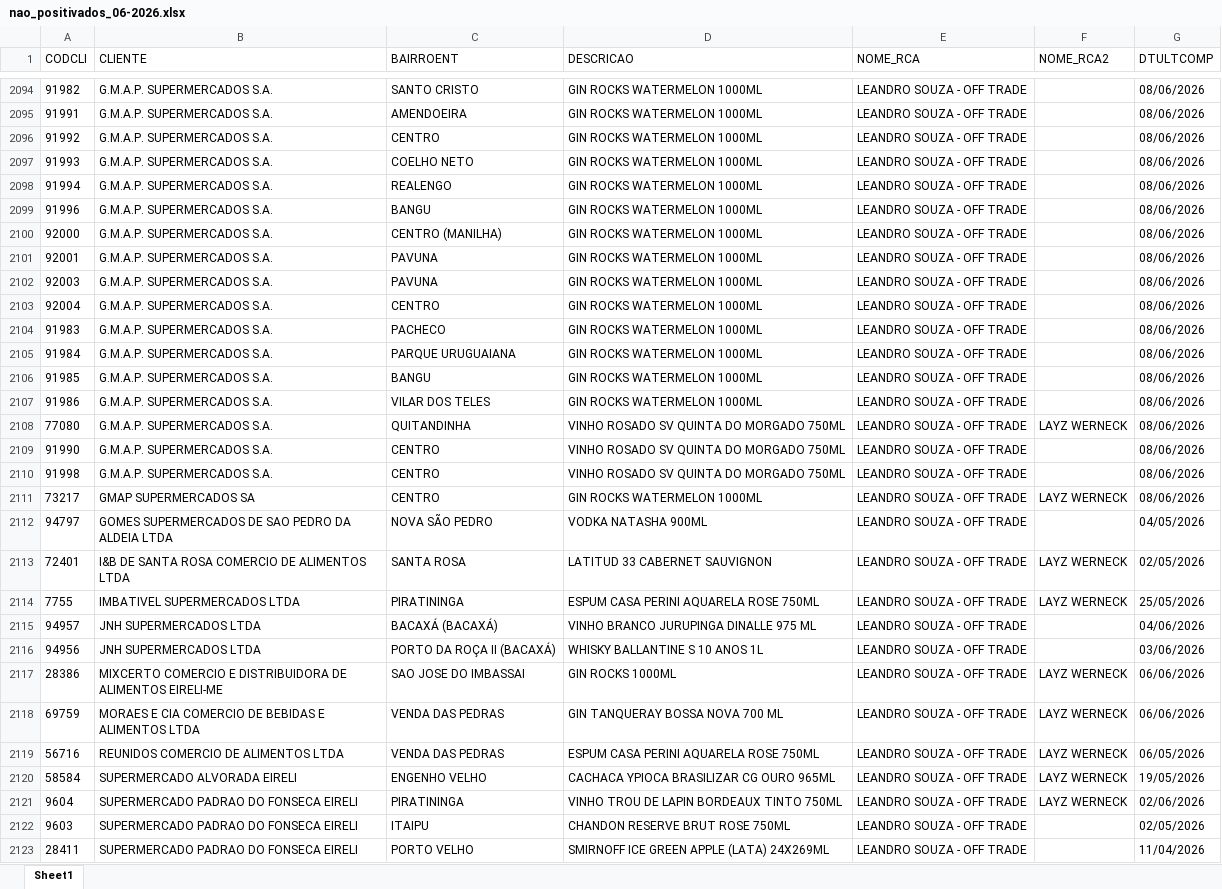
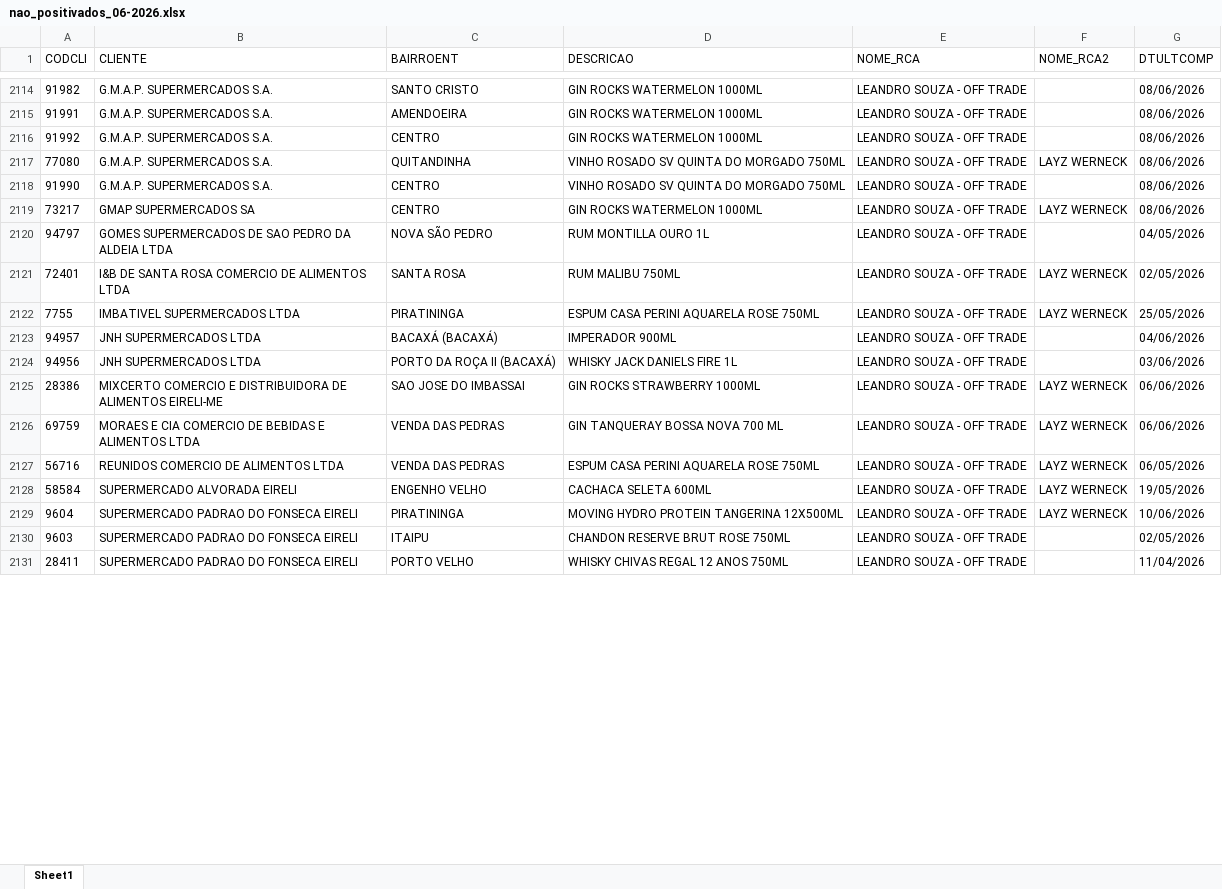
Before and after one commit to leonardocampos-cmd/offtrade, an Excel workbook: nao_positivados_06-2026.xlsx, sheet Sheet1, drawn as a sheet; only a part is shown, gaps mark what is left out; values as stored, in another font and other column widths than the file's, no borders; removed rows and columns are numbered as before the commit, all else as after; the diff covers the shown part only; the diff names each change by its address in the sheet, - before the commit and + after, or states it on an @@ line.

Commit message:
Adiciona detalhes da campanha Moving para Junho de 2026

```diff
--- a/nao_positivados_06-2026.xlsx (sheet Sheet1)
+++ b/nao_positivados_06-2026.xlsx (sheet Sheet1)
-row 2097: 91993 | G.M.A.P. SUPERMERCADOS S.A. | COELHO NETO | GIN ROCKS WATERMELON 1000ML | LEANDRO SOUZA - OFF TRADE |  | 08/06/2026
-row 2098: 91994 | G.M.A.P. SUPERMERCADOS S.A. | REALENGO | GIN ROCKS WATERMELON 1000ML | LEANDRO SOUZA - OFF TRADE |  | 08/06/2026
-row 2099: 91996 | G.M.A.P. SUPERMERCADOS S.A. | BANGU | GIN ROCKS WATERMELON 1000ML | LEANDRO SOUZA - OFF TRADE |  | 08/06/2026
-row 2100: 92000 | G.M.A.P. SUPERMERCADOS S.A. | CENTRO (MANILHA) | GIN ROCKS WATERMELON 1000ML | LEANDRO SOUZA - OFF TRADE |  | 08/06/2026
-row 2101: 92001 | G.M.A.P. SUPERMERCADOS S.A. | PAVUNA | GIN ROCKS WATERMELON 1000ML | LEANDRO SOUZA - OFF TRADE |  | 08/06/2026
-row 2102: 92003 | G.M.A.P. SUPERMERCADOS S.A. | PAVUNA | GIN ROCKS WATERMELON 1000ML | LEANDRO SOUZA - OFF TRADE |  | 08/06/2026
-row 2103: 92004 | G.M.A.P. SUPERMERCADOS S.A. | CENTRO | GIN ROCKS WATERMELON 1000ML | LEANDRO SOUZA - OFF TRADE |  | 08/06/2026
-row 2104: 91983 | G.M.A.P. SUPERMERCADOS S.A. | PACHECO | GIN ROCKS WATERMELON 1000ML | LEANDRO SOUZA - OFF TRADE |  | 08/06/2026
-row 2105: 91984 | G.M.A.P. SUPERMERCADOS S.A. | PARQUE URUGUAIANA | GIN ROCKS WATERMELON 1000ML | LEANDRO SOUZA - OFF TRADE |  | 08/06/2026
-row 2106: 91985 | G.M.A.P. SUPERMERCADOS S.A. | BANGU | GIN ROCKS WATERMELON 1000ML | LEANDRO SOUZA - OFF TRADE |  | 08/06/2026
-row 2107: 91986 | G.M.A.P. SUPERMERCADOS S.A. | VILAR DOS TELES | GIN ROCKS WATERMELON 1000ML | LEANDRO SOUZA - OFF TRADE |  | 08/06/2026
@@ row 2110 moved to row 2101: 91998 @@
-D2120 (DESCRICAO): VODKA NATASHA 900ML
+D2120 (DESCRICAO): RUM MONTILLA OURO 1L
-D2121 (DESCRICAO): LATITUD 33 CABERNET SAUVIGNON
+D2121 (DESCRICAO): RUM MALIBU 750ML
-D2123 (DESCRICAO): VINHO BRANCO JURUPINGA DINALLE 975 ML
+D2123 (DESCRICAO): IMPERADOR 900ML
-D2124 (DESCRICAO): WHISKY BALLANTINE S 10 ANOS 1L
+D2124 (DESCRICAO): WHISKY JACK DANIELS FIRE 1L
-D2125 (DESCRICAO): GIN ROCKS 1000ML
+D2125 (DESCRICAO): GIN ROCKS STRAWBERRY 1000ML
-D2128 (DESCRICAO): CACHACA YPIOCA BRASILIZAR CG OURO 965ML
+D2128 (DESCRICAO): CACHACA SELETA 600ML
-D2129 (DESCRICAO): VINHO TROU DE LAPIN BORDEAUX TINTO 750ML
+D2129 (DESCRICAO): MOVING HYDRO PROTEIN TANGERINA 12X500ML
-G2129 (DTULTCOMP): 02/06/2026
+G2129 (DTULTCOMP): 10/06/2026
-D2131 (DESCRICAO): SMIRNOFF ICE GREEN APPLE (LATA) 24X269ML
+D2131 (DESCRICAO): WHISKY CHIVAS REGAL 12 ANOS 750ML
```
Also changed, not shown: 66 added rows, 36 removed rows, 12 moved rows and 988 edited cells elsewhere in this sheet, 4 other files.
